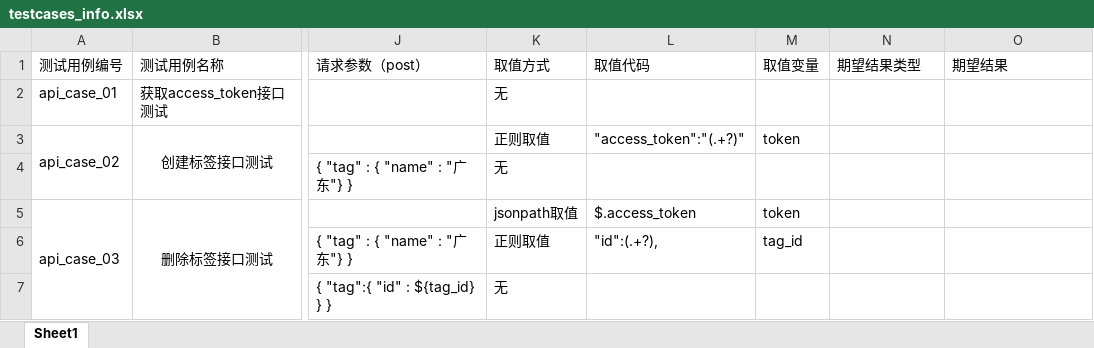
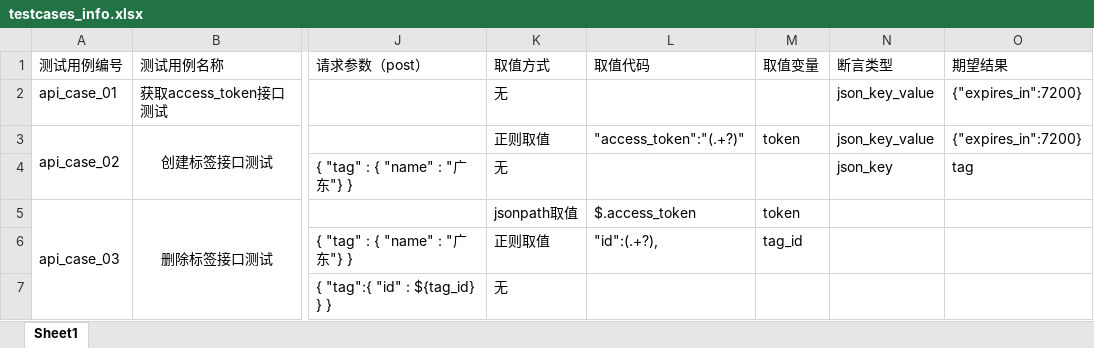
Before and after one commit to 17620392897/API_Test_Framework, an Excel workbook: data/testcases_info.xlsx, sheet Sheet1, drawn as a sheet; only a part is shown, gaps mark what is left out; values as stored, in another font and other column widths than the file's, no borders; the diff names each change by its address in the sheet, - before the commit and + after, or states it on an @@ line.

```diff
--- a/data/testcases_info.xlsx (sheet Sheet1)
+++ b/data/testcases_info.xlsx (sheet Sheet1)
-N1: 期望结果类型
+N1: 断言类型
-N2:N3 (断言类型): (empty)
+N2:N3 (断言类型): json_key_value
-O2:O3 (期望结果): (empty)
+O2:O3 (期望结果): {"expires_in":7200}
-N4 (断言类型): (empty)
+N4 (断言类型): json_key
-O4 (期望结果): (empty)
+O4 (期望结果): tag
```
Also changed, not shown: 5 other files.
